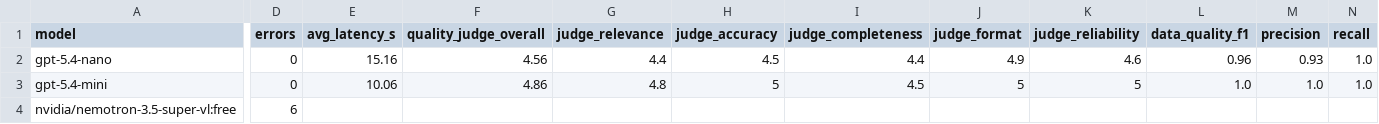
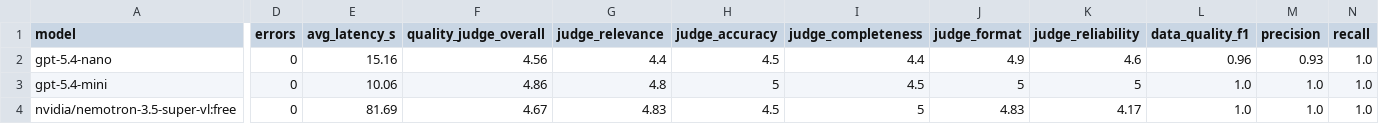
Before and after one commit to diniveber/ai-rights-assistant, a CSV file: evals/results/compare_models_summary.csv, drawn as a sheet; only a part is shown, gaps mark what is left out; the diff covers the shown part only; the diff names each change by its address in the sheet, - before the commit and + after, or states it on an @@ line.

```diff
--- a/evals/results/compare_models_summary.csv
+++ b/evals/results/compare_models_summary.csv
-D4 (errors): 6
+D4 (errors): 0
-E4 (avg_latency_s): (empty)
+E4 (avg_latency_s): 81.69
-F4 (quality_judge_overall): (empty)
+F4 (quality_judge_overall): 4.67
-G4 (judge_relevance): (empty)
+G4 (judge_relevance): 4.83
-H4 (judge_accuracy): (empty)
+H4 (judge_accuracy): 4.5
-I4 (judge_completeness): (empty)
+I4 (judge_completeness): 5
-J4 (judge_format): (empty)
+J4 (judge_format): 4.83
-K4 (judge_reliability): (empty)
+K4 (judge_reliability): 4.17
-L4 (data_quality_f1): (empty)
+L4 (data_quality_f1): 1.0
-M4 (precision): (empty)
+M4 (precision): 1.0
-N4 (recall): (empty)
+N4 (recall): 1.0
```
Also changed, not shown: 3 edited cells elsewhere in this file, evals/results/scope_eval.csv, evals/results/scope_eval_summary.csv, 3 other files.
